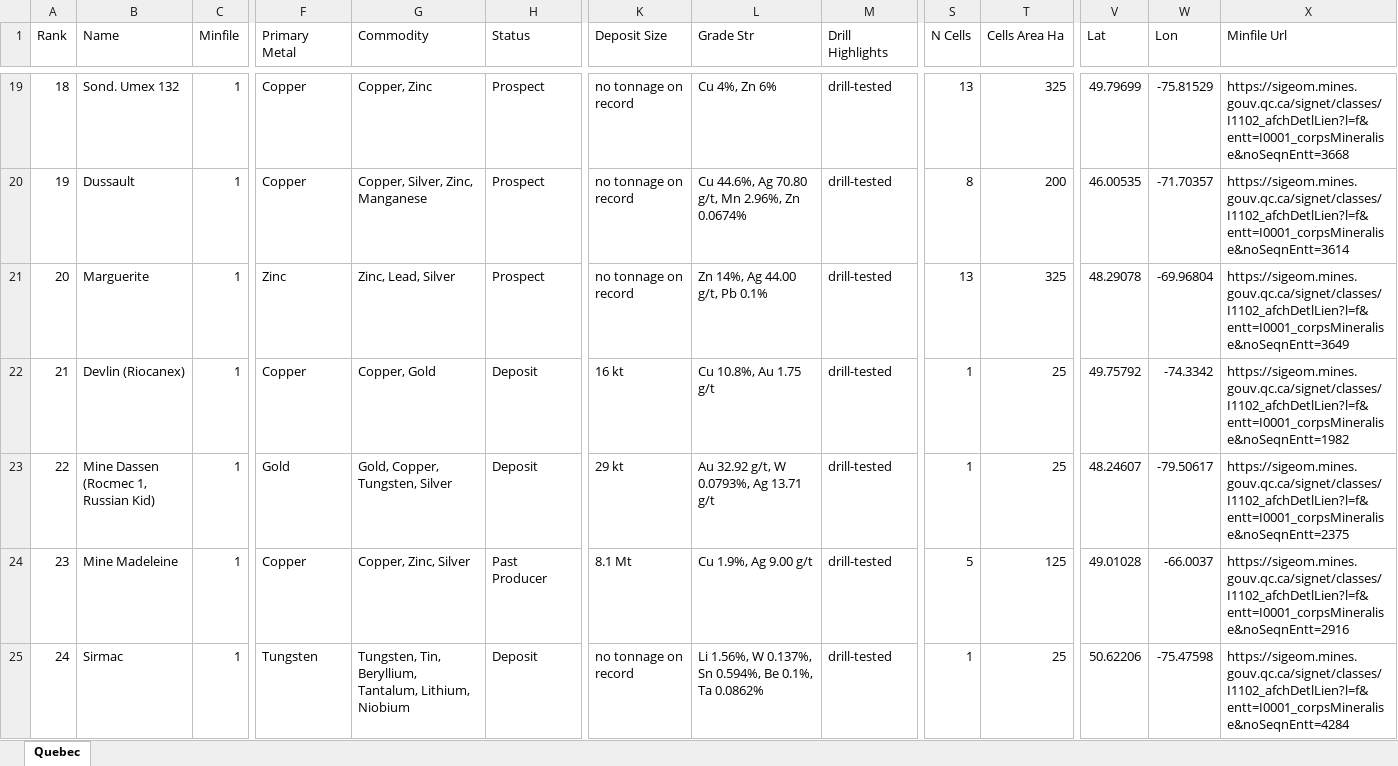
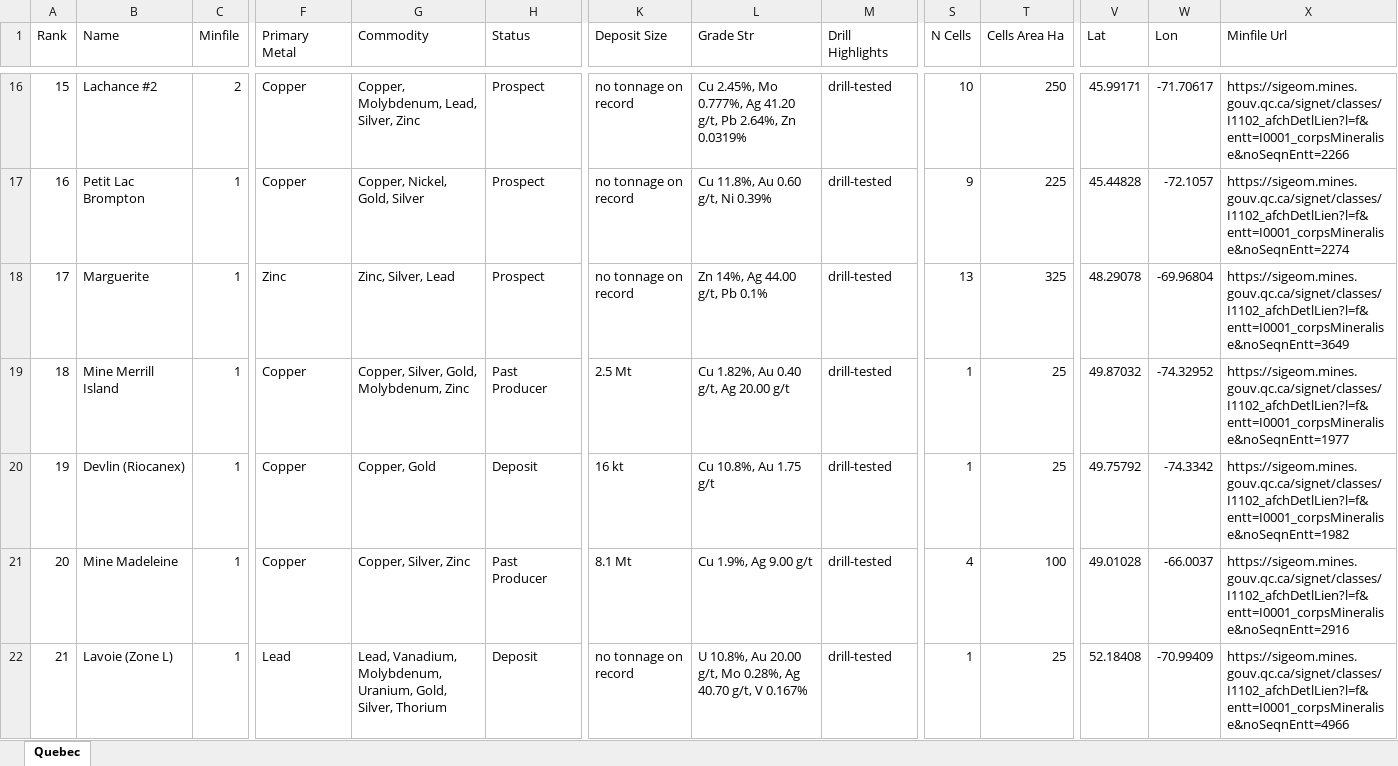
Before and after one commit to jaydeepdive/closeology, an Excel workbook: site/qc_leads.xlsx, sheet Quebec, drawn as a sheet; only a part is shown, gaps mark what is left out; values as stored, in another font and other column widths than the file's, no borders; removed rows and columns are numbered as before the commit, all else as after; rows hold the shown columns only; the diff covers the shown part only; the diff names each change by its address in the sheet, - before the commit and + after, or states it on an @@ line.

```diff
--- a/site/qc_leads.xlsx (sheet Quebec)
+++ b/site/qc_leads.xlsx (sheet Quebec)
@@ column A (Rank) renumbered from row 5 down @@
-B16 (Name): Sond. Umex 132
+B16 (Name): Lachance #2
-C16 (Minfile): 1
+C16 (Minfile): 2
-G16 (Commodity): Copper, Zinc
+G16 (Commodity): Copper, Molybdenum, Lead, Silver, Zinc
-L16 (Grade Str): Cu 4%, Zn 6%
+L16 (Grade Str): Cu 2.45%, Mo 0.777%, Ag 41.20 g/t, Pb 2.64%, Zn 0.0319%
-S16 (N Cells): 13
+S16 (N Cells): 10
-T16 (Cells Area Ha): 325
+T16 (Cells Area Ha): 250
-V16 (Lat): 49.79699
+V16 (Lat): 45.99171
-W16 (Lon): -75.81529
+W16 (Lon): -71.70617
-X16 (Minfile Url): https://sigeom.mines.gouv.qc.ca/signet/classes/I1102_afchDetlLien?l=f&entt=I0001_corpsMineralise&noSeqnEntt=3668
+X16 (Minfile Url): https://sigeom.mines.gouv.qc.ca/signet/classes/I1102_afchDetlLien?l=f&entt=I0001_corpsMineralise&noSeqnEntt=2266
-B17 (Name): Dussault
+B17 (Name): Petit Lac Brompton
-G17 (Commodity): Copper, Silver, Zinc, Manganese
+G17 (Commodity): Copper, Nickel, Gold, Silver
-L17 (Grade Str): Cu 44.6%, Ag 70.80 g/t, Mn 2.96%, Zn 0.0674%
+L17 (Grade Str): Cu 11.8%, Au 0.60 g/t, Ni 0.39%
-S17 (N Cells): 8
+S17 (N Cells): 9
-T17 (Cells Area Ha): 200
+T17 (Cells Area Ha): 225
-V17 (Lat): 46.00535
+V17 (Lat): 45.44828
-W17 (Lon): -71.70357
+W17 (Lon): -72.1057
-X17 (Minfile Url): https://sigeom.mines.gouv.qc.ca/signet/classes/I1102_afchDetlLien?l=f&entt=I0001_corpsMineralise&noSeqnEntt=3614
+X17 (Minfile Url): https://sigeom.mines.gouv.qc.ca/signet/classes/I1102_afchDetlLien?l=f&entt=I0001_corpsMineralise&noSeqnEntt=2274
-G18 (Commodity): Zinc, Lead, Silver
+G18 (Commodity): Zinc, Silver, Lead
+row 19: 18 | Mine Merrill Island | 1 | Copper | Copper, Silver, Gold, Molybdenum, Zinc | Past Producer | 2.5 Mt | Cu 1.82%, Au 0.40 g/t, Ag 20.00 g/t | drill-tested | 1 | 25 | 49.87032 | -74.32952 | https://sigeom.mines.gouv.qc.ca/signet/classes/I1102_afchDetlLien?l=f&entt=I0001_corpsMineralise&noSeqnEntt=1977
-row 23: 22 | Mine Dassen (Rocmec 1, Russian Kid) | 1 | Gold | Gold, Copper, Tungsten, Silver | Deposit | 29 kt | Au 32.92 g/t, W 0.0793%, Ag 13.71 g/t | drill-tested | 1 | 25 | 48.24607 | -79.50617 | https://sigeom.mines.gouv.qc.ca/signet/classes/I1102_afchDetlLien?l=f&entt=I0001_corpsMineralise&noSeqnEntt=2375
-G21 (Commodity): Copper, Zinc, Silver
+G21 (Commodity): Copper, Silver, Zinc
-S21 (N Cells): 5
+S21 (N Cells): 4
-T21 (Cells Area Ha): 125
+T21 (Cells Area Ha): 100
-B22 (Name): Sirmac
+B22 (Name): Lavoie (Zone L)
-F22 (Primary Metal): Tungsten
+F22 (Primary Metal): Lead
-G22 (Commodity): Tungsten, Tin, Beryllium, Tantalum, Lithium, Niobium
+G22 (Commodity): Lead, Vanadium, Molybdenum, Uranium, Gold, Silver, Thorium
-L22 (Grade Str): Li 1.56%, W 0.137%, Sn 0.594%, Be 0.1%, Ta 0.0862%
+L22 (Grade Str): U 10.8%, Au 20.00 g/t, Mo 0.28%, Ag 40.70 g/t, V 0.167%
-V22 (Lat): 50.62206
+V22 (Lat): 52.18408
-W22 (Lon): -75.47598
+W22 (Lon): -70.99409
-X22 (Minfile Url): https://sigeom.mines.gouv.qc.ca/signet/classes/I1102_afchDetlLien?l=f&entt=I0001_corpsMineralise&noSeqnEntt=4284
+X22 (Minfile Url): https://sigeom.mines.gouv.qc.ca/signet/classes/I1102_afchDetlLien?l=f&entt=I0001_corpsMineralise&noSeqnEntt=4966
```
Also changed, not shown: 5 added rows, 12 removed rows, 7 moved rows and 57 edited cells elsewhere in this sheet, site/bc_leads.xlsx, site/nl_leads.xlsx, 19 other files.
